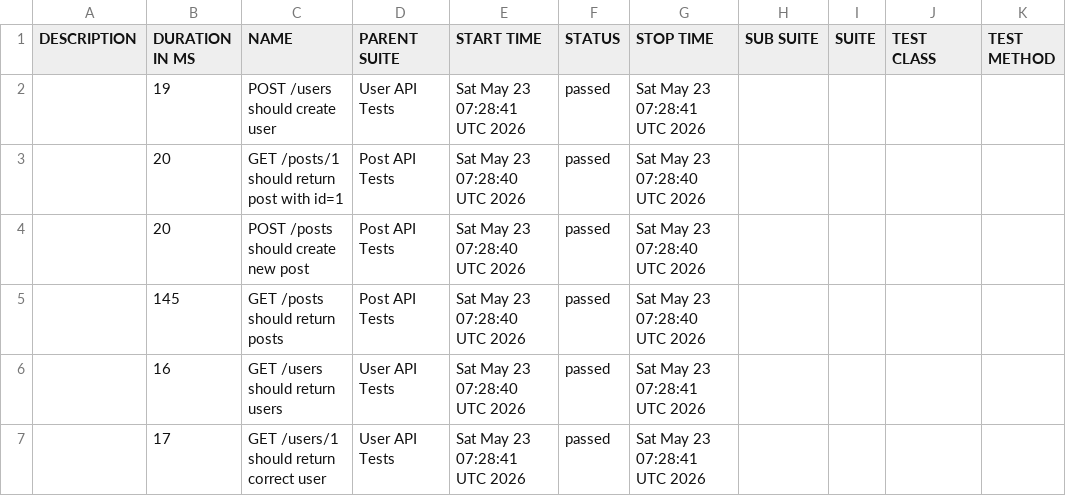
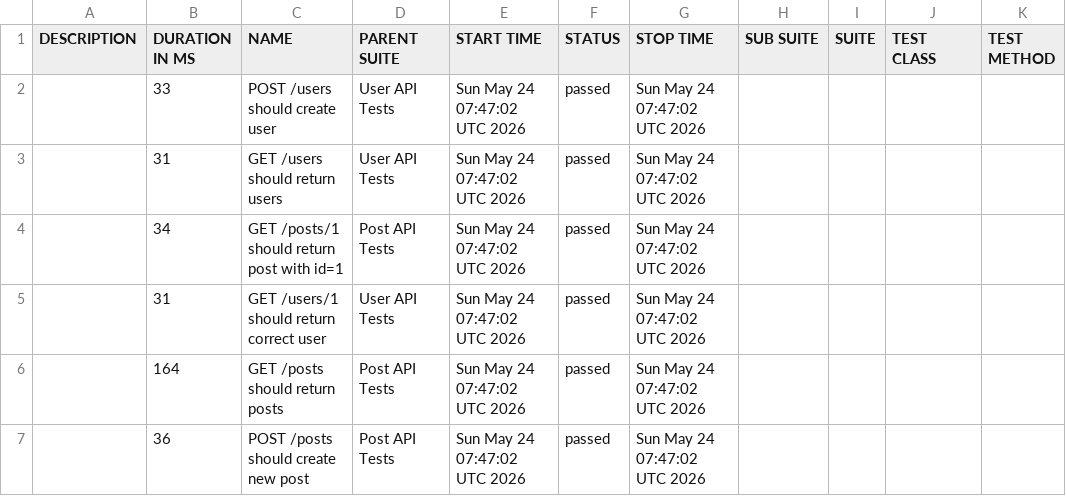
Before and after one commit to AnhAutomationTester/API_Automation_Mocha, a CSV file: data/suites.csv, drawn as a sheet.

```diff
--- a/data/suites.csv
+++ b/data/suites.csv
@@ -1,7 +1,7 @@
 "DESCRIPTION","DURATION IN MS","NAME","PARENT SUITE","START TIME","STATUS","STOP TIME","SUB SUITE","SUITE","TEST CLASS","TEST METHOD"
-"","19","POST /users should create user","User API Tests","Sat May 23 07:28:41 UTC 2026","passed","Sat May 23 07:28:41 UTC 2026","","","",""
-"","20","GET /posts/1 should return post with id=1","Post API Tests","Sat May 23 07:28:40 UTC 2026","passed","Sat May 23 07:28:40 UTC 2026","","","",""
-"","20","POST /posts should create new post","Post API Tests","Sat May 23 07:28:40 UTC 2026","passed","Sat May 23 07:28:40 UTC 2026","","","",""
-"","145","GET /posts should return posts","Post API Tests","Sat May 23 07:28:40 UTC 2026","passed","Sat May 23 07:28:40 UTC 2026","","","",""
-"","16","GET /users should return users","User API Tests","Sat May 23 07:28:40 UTC 2026","passed","Sat May 23 07:28:41 UTC 2026","","","",""
-"","17","GET /users/1 should return correct user","User API Tests","Sat May 23 07:28:41 UTC 2026","passed","Sat May 23 07:28:41 UTC 2026","","","",""
+"","33","POST /users should create user","User API Tests","Sun May 24 07:47:02 UTC 2026","passed","Sun May 24 07:47:02 UTC 2026","","","",""
+"","31","GET /users should return users","User API Tests","Sun May 24 07:47:02 UTC 2026","passed","Sun May 24 07:47:02 UTC 2026","","","",""
+"","34","GET /posts/1 should return post with id=1","Post API Tests","Sun May 24 07:47:02 UTC 2026","passed","Sun May 24 07:47:02 UTC 2026","","","",""
+"","31","GET /users/1 should return correct user","User API Tests","Sun May 24 07:47:02 UTC 2026","passed","Sun May 24 07:47:02 UTC 2026","","","",""
+"","164","GET /posts should return posts","Post API Tests","Sun May 24 07:47:02 UTC 2026","passed","Sun May 24 07:47:02 UTC 2026","","","",""
+"","36","POST /posts should create new post","Post API Tests","Sun May 24 07:47:02 UTC 2026","passed","Sun May 24 07:47:02 UTC 2026","","","",""
```
Also changed, not shown: 50 other files.
